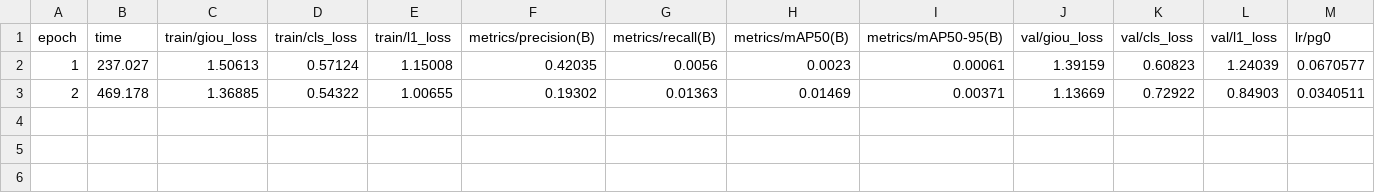
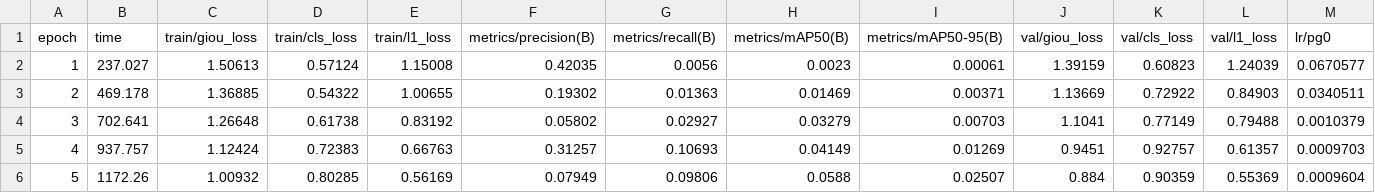
Before and after one commit to cui123000/rtdetr_indoor, a CSV file: rtdetr_mobilenetv4_rtdetr_mnv4_basic/results.csv, drawn as a sheet; only a part is shown; rows hold the shown columns only; the diff names each change by its address in the sheet, - before the commit and + after, or states it on an @@ line.

```diff
--- a/rtdetr_mobilenetv4_rtdetr_mnv4_basic/results.csv
+++ b/rtdetr_mobilenetv4_rtdetr_mnv4_basic/results.csv
+row 4: 3 | 702.641 | 1.26648 | 0.61738 | 0.83192 | 0.05802 | 0.02927 | 0.03279 | 0.00703 | 1.1041 | 0.77149 | 0.79488 | 0.0010379
+row 5: 4 | 937.757 | 1.12424 | 0.72383 | 0.66763 | 0.31257 | 0.10693 | 0.04149 | 0.01269 | 0.9451 | 0.92757 | 0.61357 | 0.0009703
+row 6: 5 | 1172.26 | 1.00932 | 0.80285 | 0.56169 | 0.07949 | 0.09806 | 0.0588 | 0.02507 | 0.884 | 0.90359 | 0.55369 | 0.0009604
```
Also changed, not shown: rtdetr_mobilenetv4_rtdetr_mnv4_advanced/results.csv, rtdetr_mobilenetv4_rtdetr_mnv4_stable/results.csv, 11 other files.
